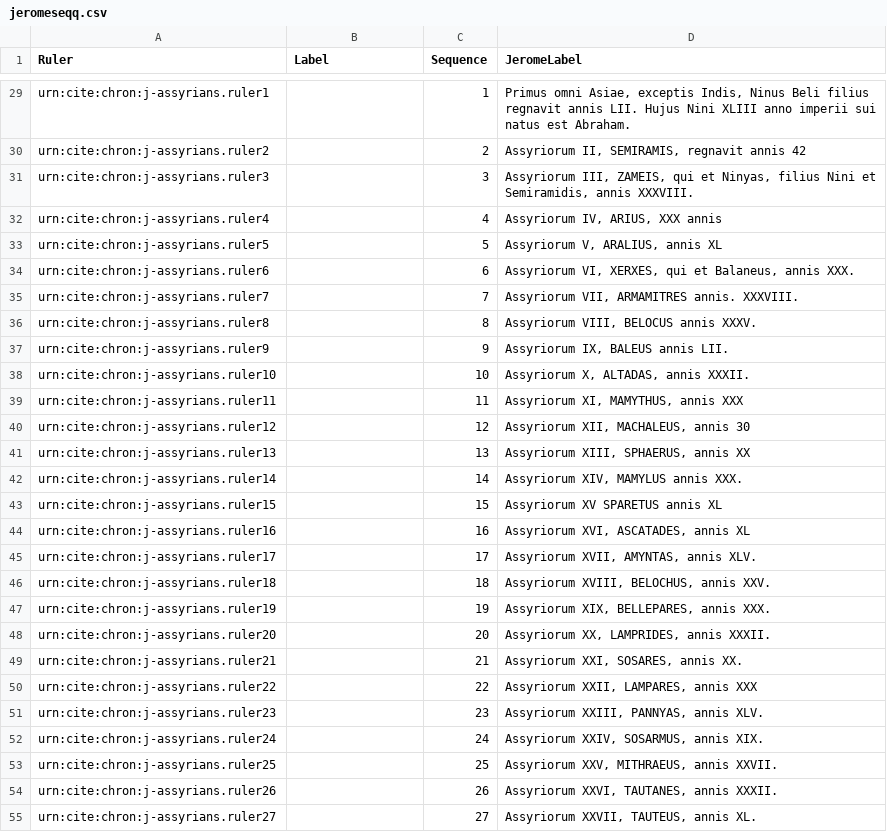
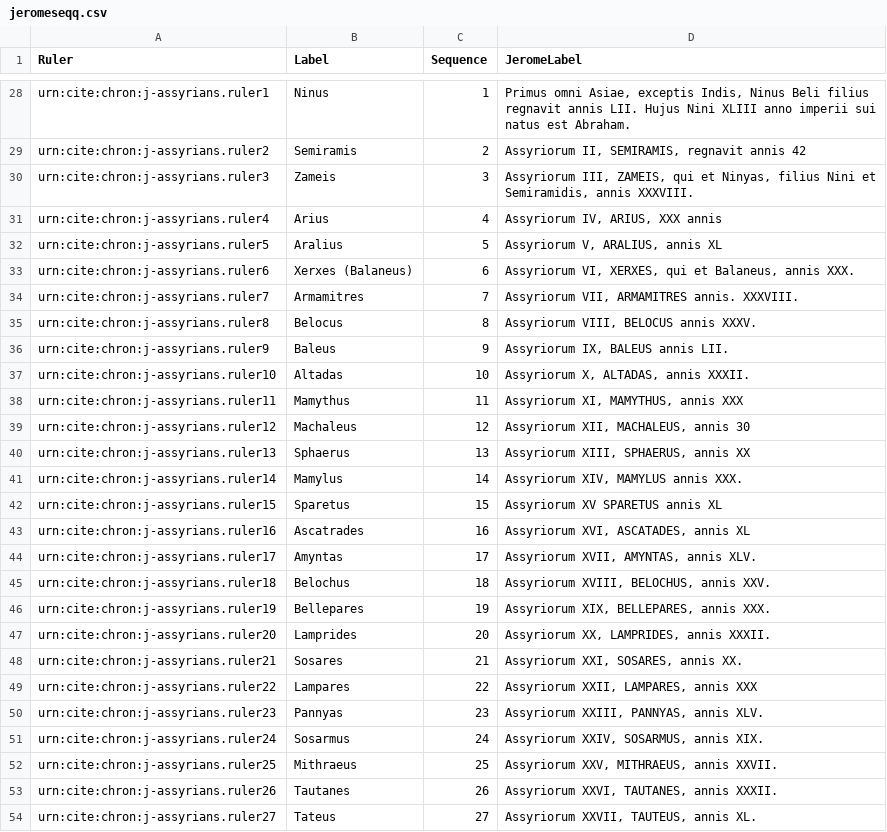
Before and after one commit to neelsmith/chronicles, a CSV file: collections/jeromeseqq.csv, drawn as a sheet; only a part is shown, gaps mark what is left out; addresses are those after the commit; the diff covers the shown part only; the diff names each change by its address in the sheet, - before the commit and + after, or states it on an @@ line.

Commit message:
Begin adding labels

```diff
--- a/collections/jeromeseqq.csv
+++ b/collections/jeromeseqq.csv
-B28 (Label): (empty)
+B28 (Label): Ninus
-B29 (Label): (empty)
+B29 (Label): Semiramis
-B30 (Label): (empty)
+B30 (Label): Zameis
-B31 (Label): (empty)
+B31 (Label): Arius
-B32 (Label): (empty)
+B32 (Label): Aralius
-B33 (Label): (empty)
+B33 (Label): Xerxes (Balaneus)
-B34 (Label): (empty)
+B34 (Label): Armamitres
-B35 (Label): (empty)
+B35 (Label): Belocus
-B36 (Label): (empty)
+B36 (Label): Baleus
-B37 (Label): (empty)
+B37 (Label): Altadas
-B38 (Label): (empty)
+B38 (Label): Mamythus
-B39 (Label): (empty)
+B39 (Label): Machaleus
-B40 (Label): (empty)
+B40 (Label): Sphaerus
-B41 (Label): (empty)
+B41 (Label): Mamylus
-B42 (Label): (empty)
+B42 (Label): Sparetus
-B43 (Label): (empty)
+B43 (Label): Ascatrades
-B44 (Label): (empty)
+B44 (Label): Amyntas
-B45 (Label): (empty)
+B45 (Label): Belochus
-B46 (Label): (empty)
+B46 (Label): Bellepares
-B47 (Label): (empty)
+B47 (Label): Lamprides
-B48 (Label): (empty)
+B48 (Label): Sosares
-B49 (Label): (empty)
+B49 (Label): Lampares
-B50 (Label): (empty)
+B50 (Label): Pannyas
-B51 (Label): (empty)
+B51 (Label): Sosarmus
-B52 (Label): (empty)
+B52 (Label): Mithraeus
-B53 (Label): (empty)
+B53 (Label): Tautanes
-B54 (Label): (empty)
+B54 (Label): Tateus
```
Also changed, not shown: 2 removed rows and 56 edited cells elsewhere in this file.
